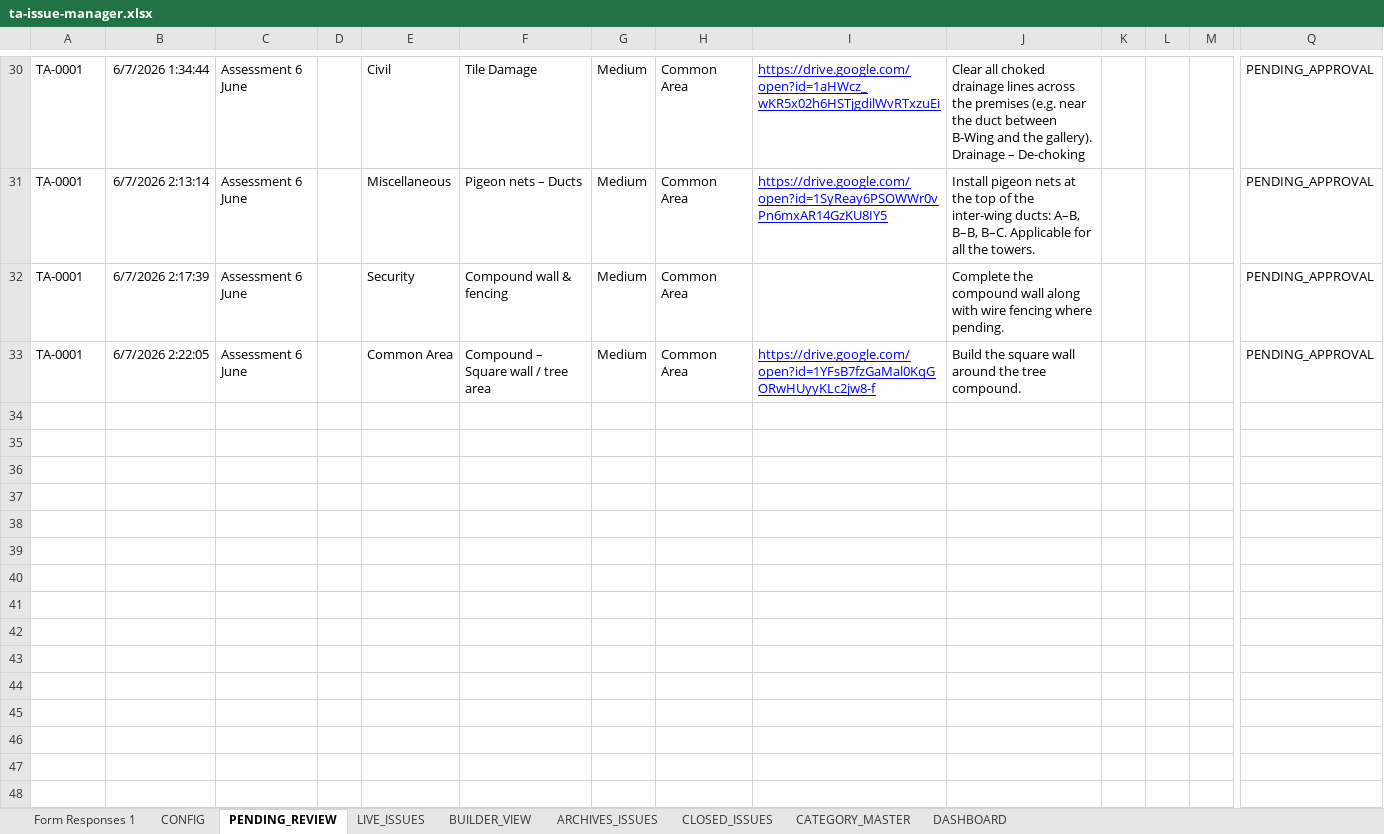
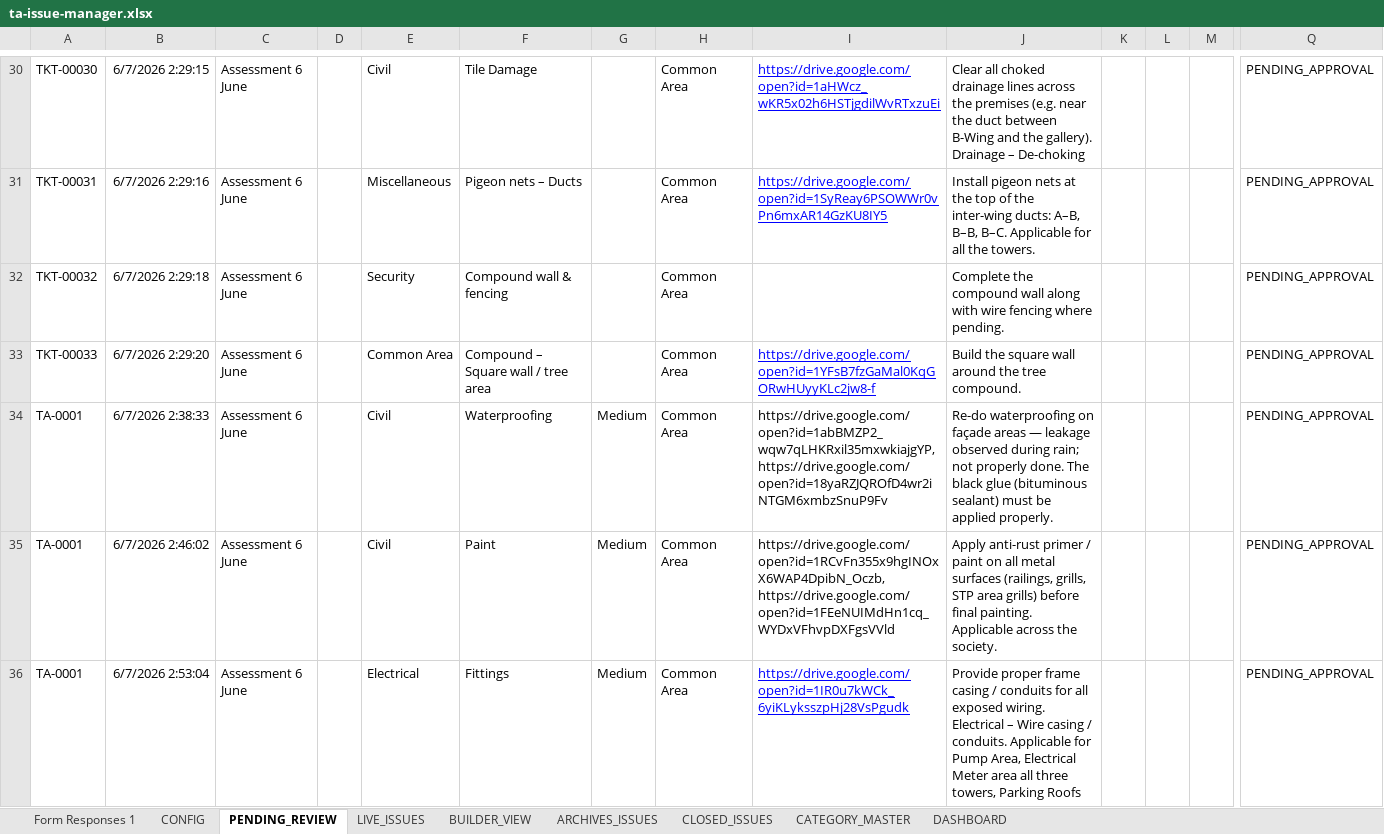
Before and after one commit to tadeskops/ta-issue-manager, an Excel workbook: backups/ta-issue-manager.xlsx, sheet PENDING_REVIEW, drawn as a sheet; only a part is shown, gaps mark what is left out; values as stored, in another font and other column widths than the file's, no borders; charts and pictures not drawn; rows hold the shown columns only; the diff covers the shown part only; the diff names each change by its address in the sheet, - before the commit and + after, or states it on an @@ line.

```diff
--- a/backups/ta-issue-manager.xlsx (sheet PENDING_REVIEW)
+++ b/backups/ta-issue-manager.xlsx (sheet PENDING_REVIEW)
-A30: TA-0001
+A30: TKT-00030
-B30: 6/7/2026 1:34:44
+B30: 6/7/2026 2:29:15
-G30:G33: Medium
+G30:G33: (empty)
-A31: TA-0001
+A31: TKT-00031
-B31: 6/7/2026 2:13:14
+B31: 6/7/2026 2:29:16
-A32: TA-0001
+A32: TKT-00032
-B32: 6/7/2026 2:17:39
+B32: 6/7/2026 2:29:18
-A33: TA-0001
+A33: TKT-00033
-B33: 6/7/2026 2:22:05
+B33: 6/7/2026 2:29:20
+row 34: TA-0001 | 6/7/2026 2:38:33 | Assessment 6 June |  | Civil | Waterproofing | Medium | Common Area | https://drive.google.com/open?id=1abBMZP2_wqw7qLHKRxil35mxwkiajgYP, https://drive.google.com/open?id=18yaRZJQROfD4wr2iNTGM6xmbzSnuP9Fv | Re-do waterproofing on façade areas — leakage observed during rain; not properly done. The black glue (bituminous sealant) must be applied properly. |  |  |  | PENDING_APPROVAL
+row 35: TA-0001 | 6/7/2026 2:46:02 | Assessment 6 June |  | Civil | Paint | Medium | Common Area | https://drive.google.com/open?id=1RCvFn355x9hgINOxX6WAP4DpibN_Oczb, https://drive.google.com/open?id=1FEeNUIMdHn1cq_WYDxVFhvpDXFgsVVld | Apply anti-rust primer / paint on all metal surfaces (railings, grills, STP area grills) before final painting. Applicable across the society. |  |  |  | PENDING_APPROVAL
+row 36: TA-0001 | 6/7/2026 2:53:04 | Assessment 6 June |  | Electrical | Fittings | Medium | Common Area | https://drive.google.com/open?id=1IR0u7kWCk_6yiKLyksszpHj28VsPgudk | Provide proper frame casing / conduits for all exposed wiring. Electrical – Wire casing / conduits. Applicable for Pump Area, Electrical Meter area all three towers, Parking Roofs |  |  |  | PENDING_APPROVAL
```
Also changed, not shown: 28 edited cells elsewhere in this sheet, sheet Form Responses 1.
